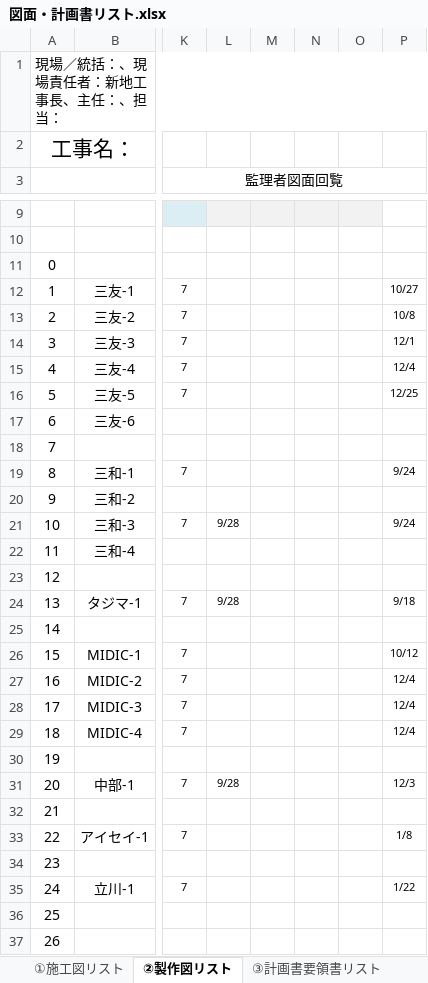
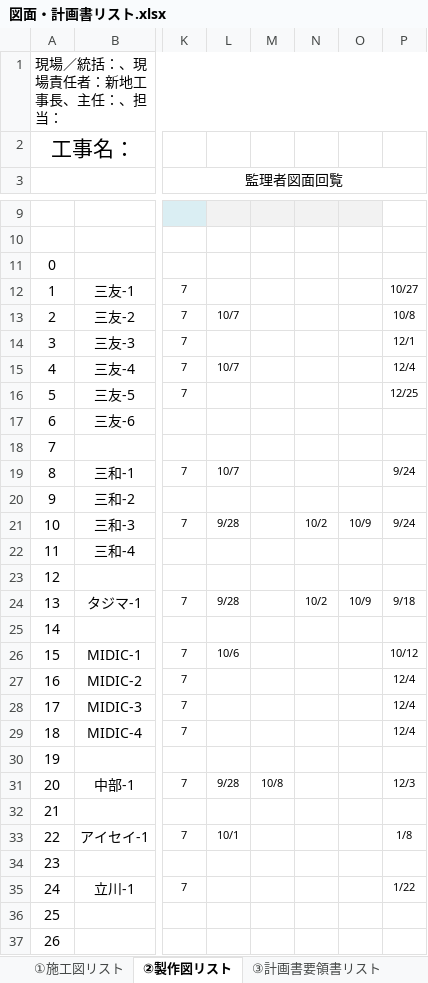
Before and after one commit to tutomukoyama1026-cpu/test-repo, an Excel workbook: 図面・計画書リスト.xlsx, sheet ②製作図リスト, drawn as a sheet; only a part is shown, gaps mark what is left out; values as stored, in another font and other column widths than the file's, no borders; charts and pictures and conditional formats not drawn; the diff names each change by its address in the sheet, - before the commit and + after, or states it on an @@ line.

```diff
--- a/図面・計画書リスト.xlsx (sheet ②製作図リスト)
+++ b/図面・計画書リスト.xlsx (sheet ②製作図リスト)
-L13: (empty)
+L13: 10/7
-L15: (empty)
+L15: 10/7
-L19: (empty)
+L19: 10/7
-N21: (empty)
+N21: 10/2
-O21: (empty)
+O21: 10/9
-N24: (empty)
+N24: 10/2
-O24: (empty)
+O24: 10/9
-L26: (empty)
+L26: 10/6
-M31: (empty)
+M31: 10/8
-L33: (empty)
+L33: 10/1
```
Also changed, not shown: sheet ①施工図リスト.
